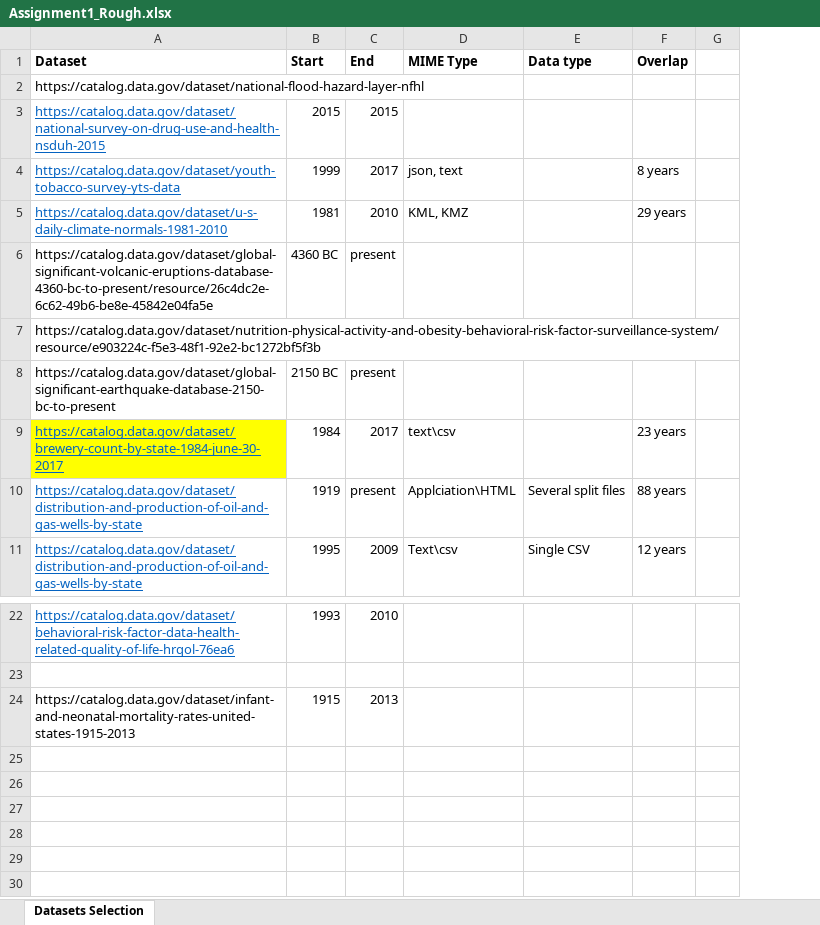
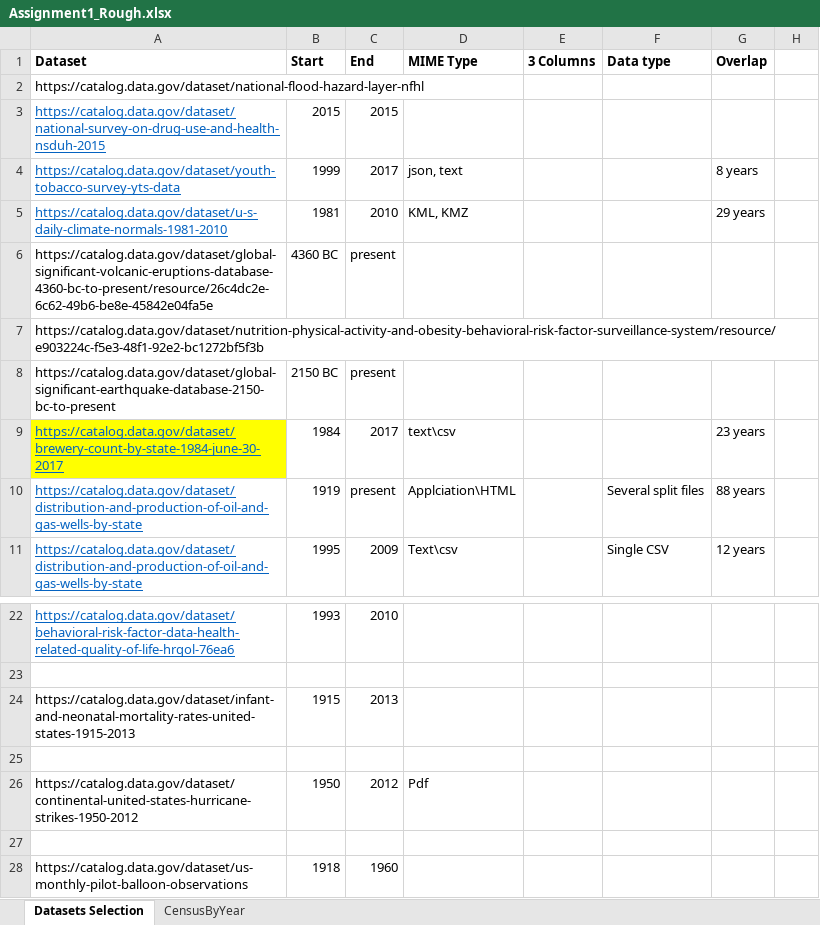
Before and after one commit to LamphiUSC/599ProjectWork, an Excel workbook: Assignment1/Assignment1_Rough.xlsx, sheet Datasets Selection, drawn as a sheet; only a part is shown, gaps mark what is left out; values as stored, in another font and other column widths than the file's, no borders; the diff names each change by its address in the sheet, - before the commit and + after, or states it on an @@ line.

Commit message:
all files related to census data set

```diff
--- a/Assignment1/Assignment1_Rough.xlsx (sheet Datasets Selection)
+++ b/Assignment1/Assignment1_Rough.xlsx (sheet Datasets Selection)
+sheet tab: CensusByYear
+column E (3 Columns), empty
+row 25: (empty)
+row 26: https://catalog.data.gov/dataset/continental-united-states-hurricane-strikes-1950-2012 | 1950 | 2012 | Pdf
+row 27: (empty)
+row 28: https://catalog.data.gov/dataset/us-monthly-pilot-balloon-observations | 1918 | 1960
```
Also changed, not shown: 7 other files.
